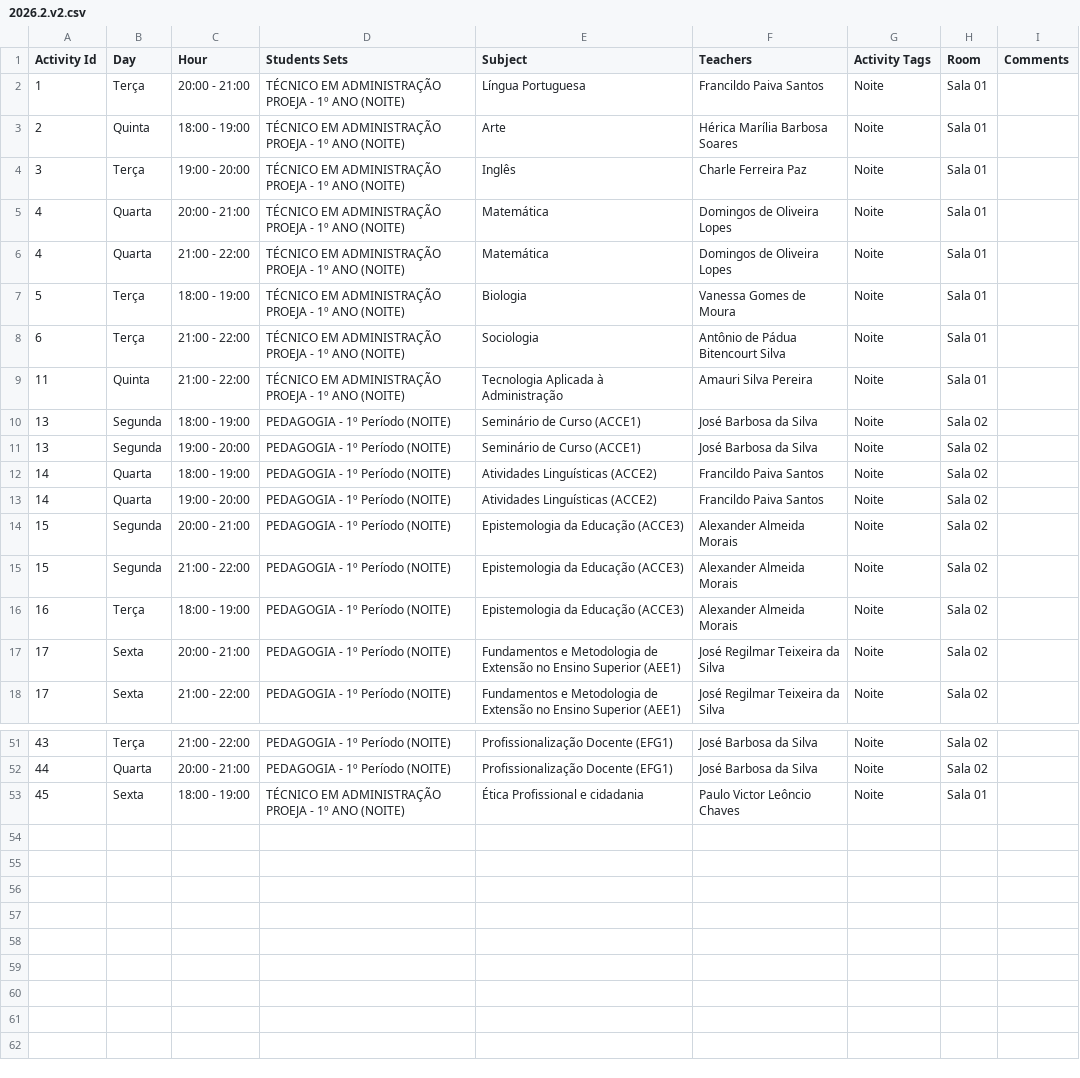
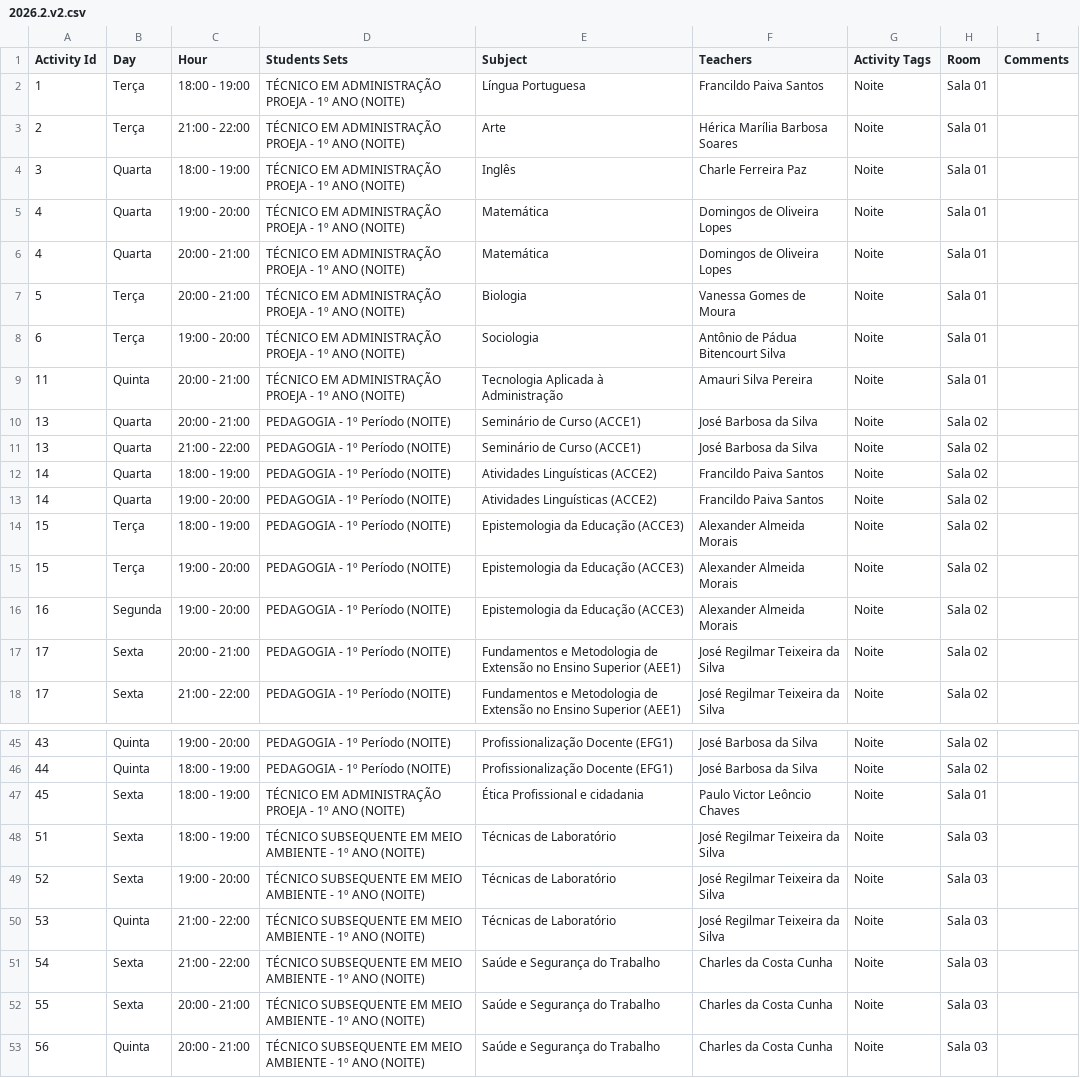
Before and after one commit to diegocordeiro/painel_horarios, a CSV file: horarios/data/versoes/2026.2.v2.csv, drawn as a sheet; only a part is shown, gaps mark what is left out; removed rows and columns are numbered as before the commit, all else as after; the diff covers the shown part only; the diff names each change by its address in the sheet, - before the commit and + after, or states it on an @@ line.

Commit message:
chore(horarios): update 2026.2 v2 class schedule times
Reassigned days and times for multiple activities to resolve scheduling conflicts and optimize the timetable.

```diff
--- a/horarios/data/versoes/2026.2.v2.csv
+++ b/horarios/data/versoes/2026.2.v2.csv
-C2 (Hour): 20:00 - 21:00
+C2 (Hour): 18:00 - 19:00
-B3 (Day): Quinta
+B3 (Day): Terça
-C3 (Hour): 18:00 - 19:00
+C3 (Hour): 21:00 - 22:00
-B4 (Day): Terça
+B4 (Day): Quarta
-C4 (Hour): 19:00 - 20:00
+C4 (Hour): 18:00 - 19:00
+row 5: 4 | Quarta | 19:00 - 20:00 | TÉCNICO EM ADMINISTRAÇÃO PROEJA - 1º ANO (NOITE) | Matemática | Domingos de Oliveira Lopes | Noite | Sala 01
-row 6: 4 | Quarta | 21:00 - 22:00 | TÉCNICO EM ADMINISTRAÇÃO PROEJA - 1º ANO (NOITE) | Matemática | Domingos de Oliveira Lopes | Noite | Sala 01
-C7 (Hour): 18:00 - 19:00
+C7 (Hour): 20:00 - 21:00
-C8 (Hour): 21:00 - 22:00
+C8 (Hour): 19:00 - 20:00
-C9 (Hour): 21:00 - 22:00
+C9 (Hour): 20:00 - 21:00
-B10:B11 (Day): Segunda
+B10:B11 (Day): Quarta
-C10 (Hour): 18:00 - 19:00
+C10 (Hour): 20:00 - 21:00
-C11 (Hour): 19:00 - 20:00
+C11 (Hour): 21:00 - 22:00
-B14:B15 (Day): Segunda
+B14:B15 (Day): Terça
-C14 (Hour): 20:00 - 21:00
+C14 (Hour): 18:00 - 19:00
-C15 (Hour): 21:00 - 22:00
+C15 (Hour): 19:00 - 20:00
-B16 (Day): Terça
+B16 (Day): Segunda
-C16 (Hour): 18:00 - 19:00
+C16 (Hour): 19:00 - 20:00
-B45 (Day): Terça
+B45 (Day): Quinta
-C45 (Hour): 21:00 - 22:00
+C45 (Hour): 19:00 - 20:00
-B46 (Day): Quarta
+B46 (Day): Quinta
-C46 (Hour): 20:00 - 21:00
+C46 (Hour): 18:00 - 19:00
+row 48: 51 | Sexta | 18:00 - 19:00 | TÉCNICO SUBSEQUENTE EM MEIO AMBIENTE - 1º ANO (NOITE) | Técnicas de Laboratório | José Regilmar Teixeira da Silva | Noite | Sala 03
+row 49: 52 | Sexta | 19:00 - 20:00 | TÉCNICO SUBSEQUENTE EM MEIO AMBIENTE - 1º ANO (NOITE) | Técnicas de Laboratório | José Regilmar Teixeira da Silva | Noite | Sala 03
+row 50: 53 | Quinta | 21:00 - 22:00 | TÉCNICO SUBSEQUENTE EM MEIO AMBIENTE - 1º ANO (NOITE) | Técnicas de Laboratório | José Regilmar Teixeira da Silva | Noite | Sala 03
+row 51: 54 | Sexta | 21:00 - 22:00 | TÉCNICO SUBSEQUENTE EM MEIO AMBIENTE - 1º ANO (NOITE) | Saúde e Segurança do Trabalho | Charles da Costa Cunha | Noite | Sala 03
+row 52: 55 | Sexta | 20:00 - 21:00 | TÉCNICO SUBSEQUENTE EM MEIO AMBIENTE - 1º ANO (NOITE) | Saúde e Segurança do Trabalho | Charles da Costa Cunha | Noite | Sala 03
+row 53: 56 | Quinta | 20:00 - 21:00 | TÉCNICO SUBSEQUENTE EM MEIO AMBIENTE - 1º ANO (NOITE) | Saúde e Segurança do Trabalho | Charles da Costa Cunha | Noite | Sala 03
```
Also changed, not shown: 6 removed rows and 29 edited cells elsewhere in this file.
